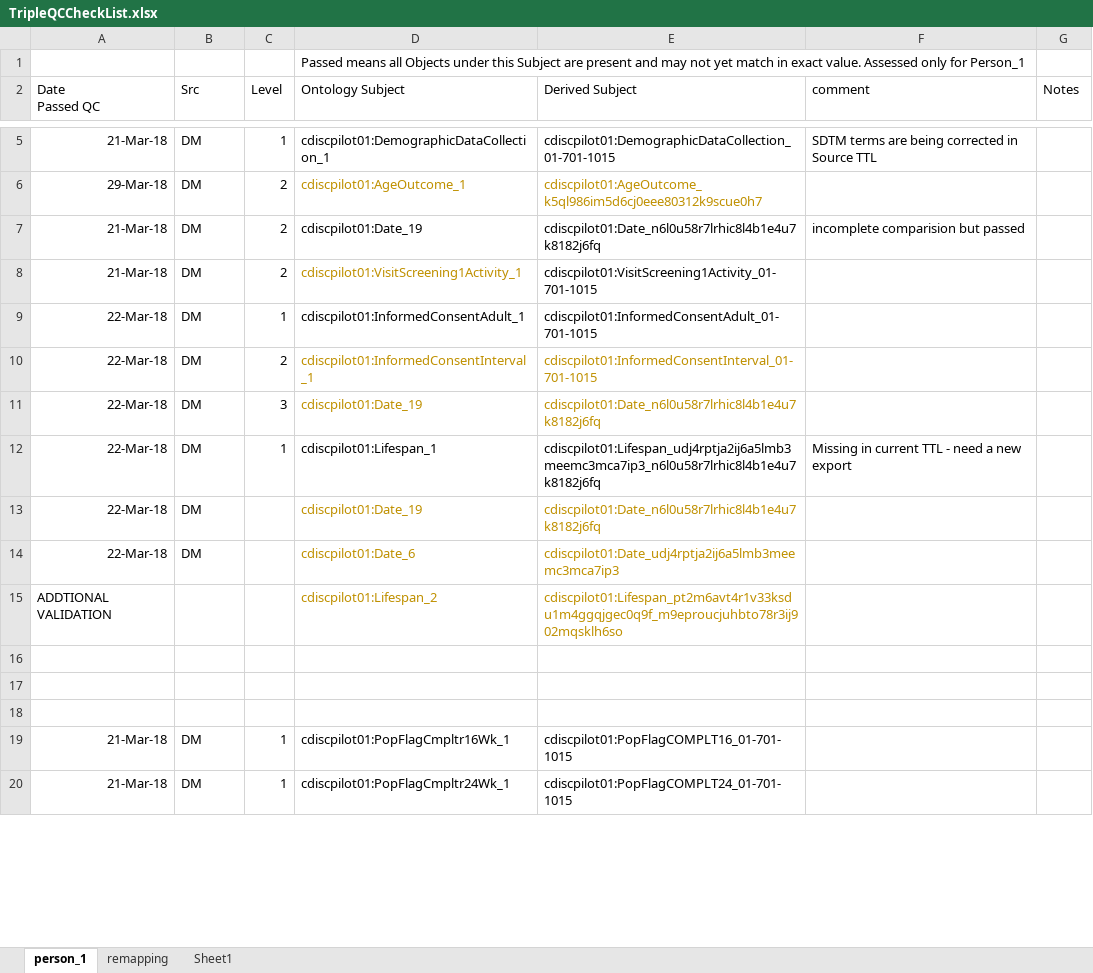
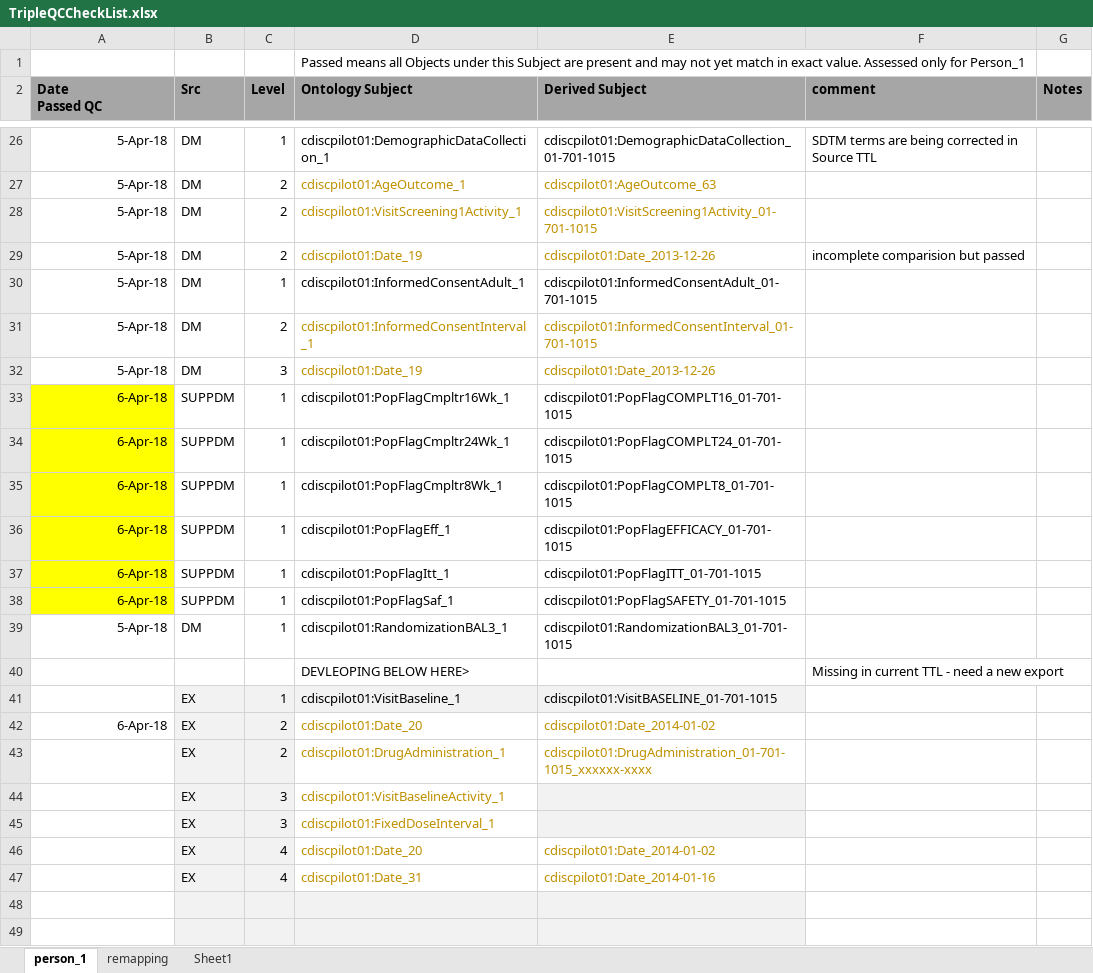
Before and after one commit to phuse-org/CTDasRDF, an Excel workbook: r/validation/TripleQCCheckList.xlsx, sheet person_1, drawn as a sheet; only a part is shown, gaps mark what is left out; values as stored, in another font and other column widths than the file's, no borders; conditional formats not drawn; removed rows and columns are numbered as before the commit, all else as after; the diff covers the shown part only; the diff names each change by its address in the sheet, - before the commit and + after, or states it on an @@ line.

```diff
--- a/r/validation/TripleQCCheckList.xlsx (sheet person_1)
+++ b/r/validation/TripleQCCheckList.xlsx (sheet person_1)
@@ A2:G2 bold: off → on, fill: none → #A6A6A6 @@
-A26 (Date Passed QC): 21-Mar-18
+A26 (Date Passed QC): 5-Apr-18
-A27 (Date Passed QC): 29-Mar-18
+A27 (Date Passed QC): 5-Apr-18
-E27 (Derived Subject): cdiscpilot01:AgeOutcome_k5ql986im5d6cj0eee80312k9scue0h7
+E27 (Derived Subject): cdiscpilot01:AgeOutcome_63
-row 7: 21-Mar-18 | DM | 2 | cdiscpilot01:Date_19 | cdiscpilot01:Date_n6l0u58r7lrhic8l4b1e4u7k8182j6fq | incomplete comparision but passed
-A28 (Date Passed QC): 21-Mar-18
+A28 (Date Passed QC): 5-Apr-18
-E28 text colour: black
+E28 text colour: #BF9000
+row 29: 5-Apr-18 | DM | 2 | cdiscpilot01:Date_19 | cdiscpilot01:Date_2013-12-26 | incomplete comparision but passed
-A30:A32 (Date Passed QC): 22-Mar-18
+A30:A32 (Date Passed QC): 5-Apr-18
-E32 (Derived Subject): cdiscpilot01:Date_n6l0u58r7lrhic8l4b1e4u7k8182j6fq
+E32 (Derived Subject): cdiscpilot01:Date_2013-12-26
-row 12: 22-Mar-18 | DM | 1 | cdiscpilot01:Lifespan_1 | cdiscpilot01:Lifespan_udj4rptja2ij6a5lmb3meemc3mca7ip3_n6l0u58r7lrhic8l4b1e4u7k8182j6fq | Missing in current TTL - need a new export
-row 13: 22-Mar-18 | DM |  | cdiscpilot01:Date_19 | cdiscpilot01:Date_n6l0u58r7lrhic8l4b1e4u7k8182j6fq
-row 14: 22-Mar-18 | DM |  | cdiscpilot01:Date_6 | cdiscpilot01:Date_udj4rptja2ij6a5lmb3meemc3mca7ip3
-row 15: ADDTIONAL VALIDATION |  |  | cdiscpilot01:Lifespan_2 | cdiscpilot01:Lifespan_pt2m6avt4r1v33ksdu1m4ggqjgec0q9f_m9eproucjuhbto78r3ij902mqsklh6so
+row 33: 6-Apr-18 | SUPPDM | 1 | cdiscpilot01:PopFlagCmpltr16Wk_1 | cdiscpilot01:PopFlagCOMPLT16_01-701-1015
+row 34: 6-Apr-18 | SUPPDM | 1 | cdiscpilot01:PopFlagCmpltr24Wk_1 | cdiscpilot01:PopFlagCOMPLT24_01-701-1015
+row 35: 6-Apr-18 | SUPPDM | 1 | cdiscpilot01:PopFlagCmpltr8Wk_1 | cdiscpilot01:PopFlagCOMPLT8_01-701-1015
+row 36: 6-Apr-18 | SUPPDM | 1 | cdiscpilot01:PopFlagEff_1 | cdiscpilot01:PopFlagEFFICACY_01-701-1015
+row 37: 6-Apr-18 | SUPPDM | 1 | cdiscpilot01:PopFlagItt_1 | cdiscpilot01:PopFlagITT_01-701-1015
+row 38: 6-Apr-18 | SUPPDM | 1 | cdiscpilot01:PopFlagSaf_1 | cdiscpilot01:PopFlagSAFETY_01-701-1015
+row 39: 5-Apr-18 | DM | 1 | cdiscpilot01:RandomizationBAL3_1 | cdiscpilot01:RandomizationBAL3_01-701-1015
+row 40:  |  |  | DEVLEOPING BELOW HERE> |  | Missing in current TTL - need a new export
+row 41:  | EX | 1 | cdiscpilot01:VisitBaseline_1 | cdiscpilot01:VisitBASELINE_01-701-1015
+row 42: 6-Apr-18 | EX | 2 | cdiscpilot01:Date_20 | cdiscpilot01:Date_2014-01-02
+row 43:  | EX | 2 | cdiscpilot01:DrugAdministration_1 | cdiscpilot01:DrugAdministration_01-701-1015_xxxxxx-xxxx
+row 44:  | EX | 3 | cdiscpilot01:VisitBaselineActivity_1
+row 45:  | EX | 3 | cdiscpilot01:FixedDoseInterval_1
+row 46:  | EX | 4 | cdiscpilot01:Date_20 | cdiscpilot01:Date_2014-01-02
+row 47:  | EX | 4 | cdiscpilot01:Date_31 | cdiscpilot01:Date_2014-01-16
-B48:E49 fill: none
+B48:E49 fill: #F2F2F2
-row 18: (empty)
-row 19: 21-Mar-18 | DM | 1 | cdiscpilot01:PopFlagCmpltr16Wk_1 | cdiscpilot01:PopFlagCOMPLT16_01-701-1015
-row 20: 21-Mar-18 | DM | 1 | cdiscpilot01:PopFlagCmpltr24Wk_1 | cdiscpilot01:PopFlagCOMPLT24_01-701-1015
```
Also changed, not shown: 21 added rows, 27 removed rows, 5 edited cells and cell formats elsewhere in this sheet, 10 other files.
